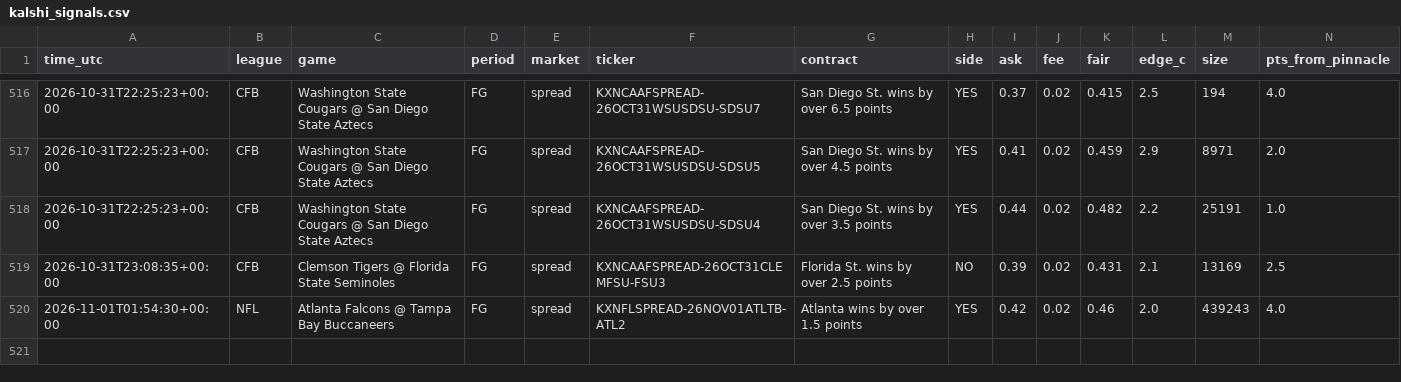
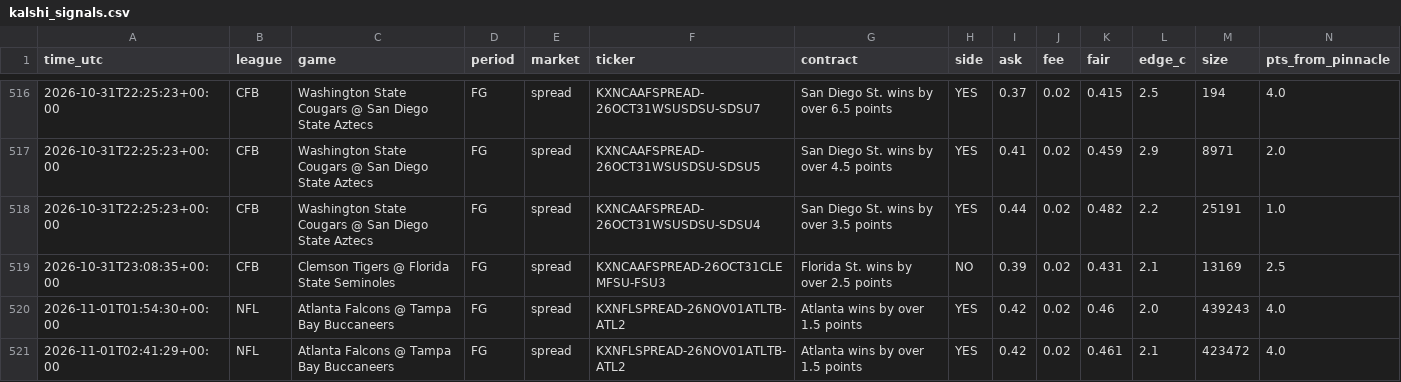
Before and after one commit to vishaluttam-spec/ev-stack-scanner, a CSV file: data/kalshi_signals.csv, drawn as a sheet; only a part is shown, gaps mark what is left out; rows hold the shown columns only; the diff names each change by its address in the sheet, - before the commit and + after, or states it on an @@ line.

```diff
--- a/data/kalshi_signals.csv
+++ b/data/kalshi_signals.csv
+row 521: 2026-11-01T02:41:29+00:00 | NFL | Atlanta Falcons @ Tampa Bay Buccaneers | FG | spread | KXNFLSPREAD-26NOV01ATLTB-ATL2 | Atlanta wins by over 1.5 points | YES | 0.42 | 0.02 | 0.461 | 2.1 | 423472 | 4.0
```
Also changed, not shown: data/signals.csv, 2 other files.
